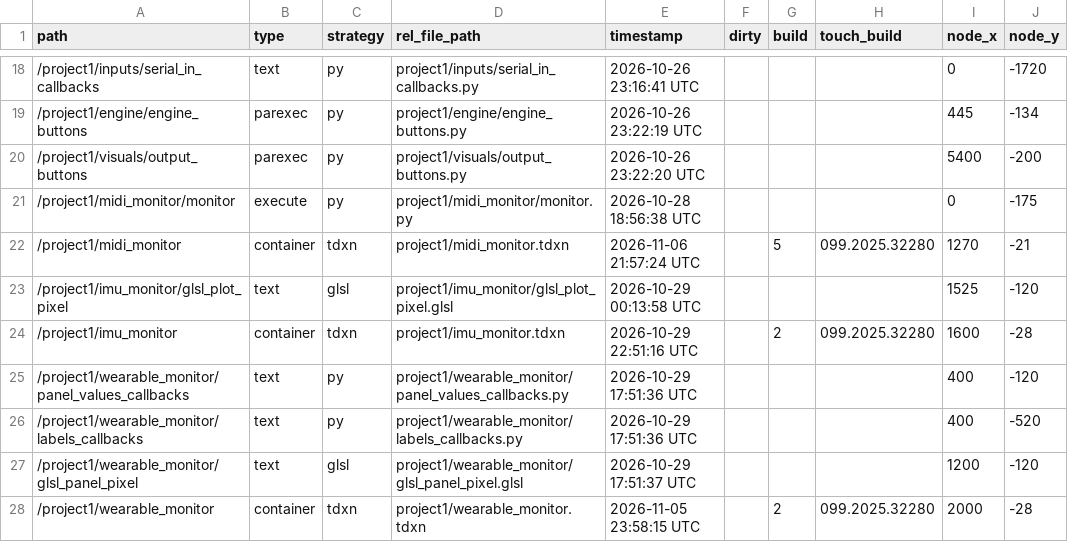
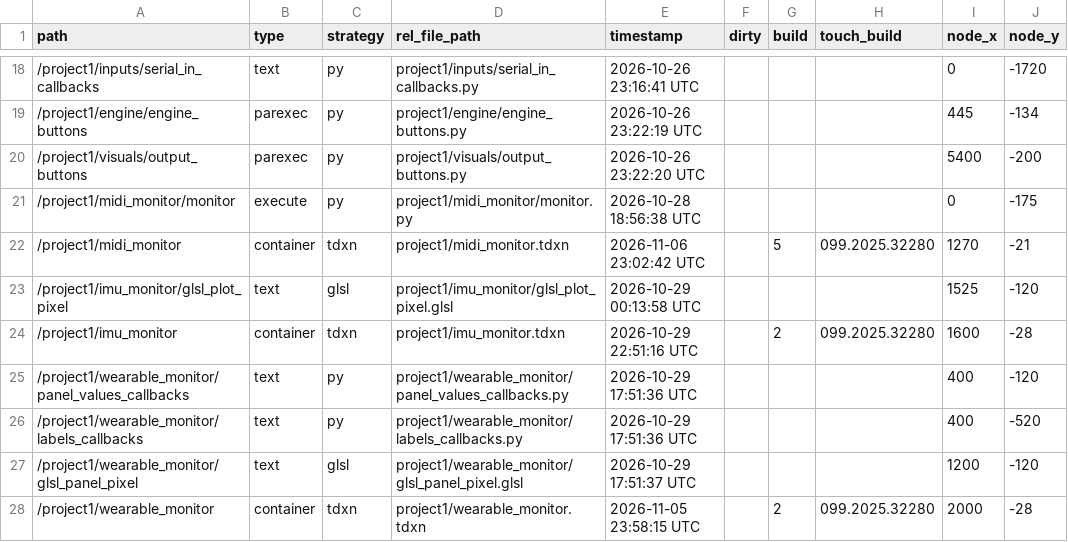
Before and after one commit to neon99999/Interactive-Dance, a TSV file: TouchDesigner/project1/externalizations.tsv, drawn as a sheet; only a part is shown, gaps mark what is left out; the diff covers the shown part only; the diff names each change by its address in the sheet, - before the commit and + after, or states it on an @@ line.

```diff
--- a/TouchDesigner/project1/externalizations.tsv
+++ b/TouchDesigner/project1/externalizations.tsv
-E22 (timestamp): 2026-11-06 21:57:24 UTC
+E22 (timestamp): 2026-11-06 23:02:42 UTC
```
Also changed, not shown: 4 added rows and 6 edited cells elsewhere in this file, TouchDesigner/project1/lang/strings.tsv, 9 other files.
